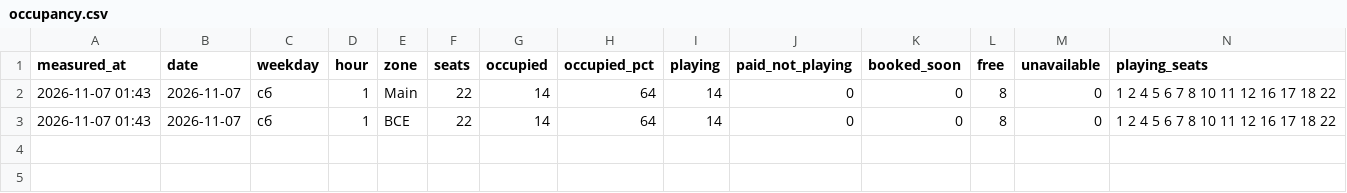
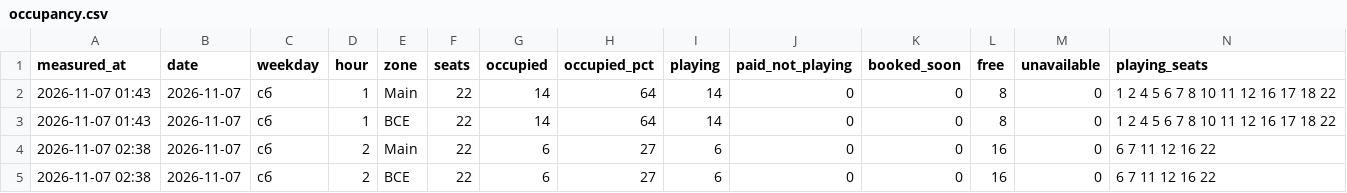
Before and after one commit to replaygot/Cyber-statistics-ast, a CSV file: data/16Xp6Rly/occupancy.csv, drawn as a sheet; only a part is shown; rows hold the shown columns only; the diff names each change by its address in the sheet, - before the commit and + after, or states it on an @@ line.

```diff
--- a/data/16Xp6Rly/occupancy.csv
+++ b/data/16Xp6Rly/occupancy.csv
+row 4: 2026-11-07 02:38 | 2026-11-07 | сб | 2 | Main | 22 | 6 | 27 | 6 | 0 | 0 | 16 | 0 | 6 7 11 12 16 22
+row 5: 2026-11-07 02:38 | 2026-11-07 | сб | 2 | ВСЕ | 22 | 6 | 27 | 6 | 0 | 0 | 16 | 0 | 6 7 11 12 16 22
```
Also changed, not shown: data/1JB6N7pB/occupancy.csv, data/1JB6NB4A/occupancy.csv, 15 other files.
